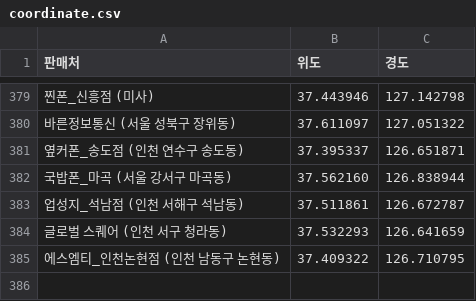
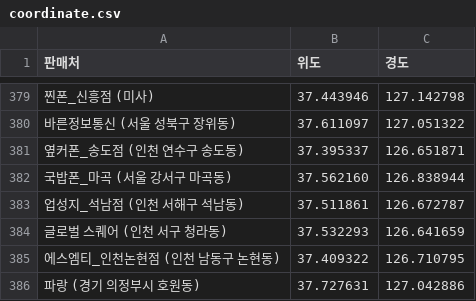
Before and after one commit to moyeonwon/my-project, a CSV file: coordinate.csv, drawn as a sheet; only a part is shown, gaps mark what is left out; the diff names each change by its address in the sheet, - before the commit and + after, or states it on an @@ line.

Commit message:
Update coordinate.csv

```diff
--- a/coordinate.csv
+++ b/coordinate.csv
+row 386: 파랑 (경기 의정부시 호원동) | 37.727631 | 127.042886
```
